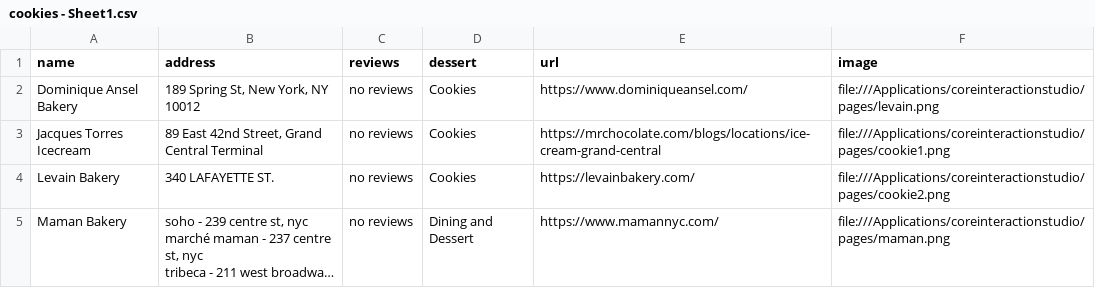
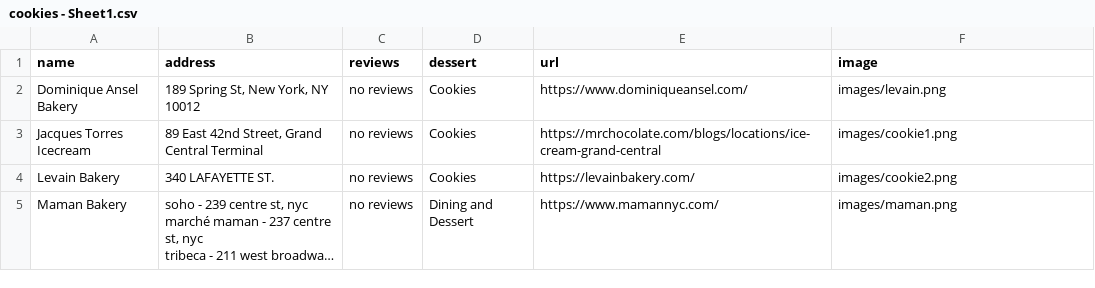
Before and after one commit to joe074/coreinteractionstudio, a CSV file: pages/project2/cookies - Sheet1.csv, drawn as a sheet; long unchanged cells end in …; the diff names each change by its address in the sheet, - before the commit and + after, or states it on an @@ line.

```diff
--- a/pages/project2/cookies - Sheet1.csv
+++ b/pages/project2/cookies - Sheet1.csv
-F2 (image): file:///Applications/coreinteractionstudio/pages/levain.png
+F2 (image): images/levain.png
-F3 (image): file:///Applications/coreinteractionstudio/pages/cookie1.png
+F3 (image): images/cookie1.png
-F4 (image): file:///Applications/coreinteractionstudio/pages/cookie2.png
+F4 (image): images/cookie2.png
-F5 (image): file:///Applications/coreinteractionstudio/pages/maman.png
+F5 (image): images/maman.png
```
Also changed, not shown: pages/project2/dining_dessert - Sheet1.csv, pages/project2/icecream - Sheet1.csv, 5 other files.
